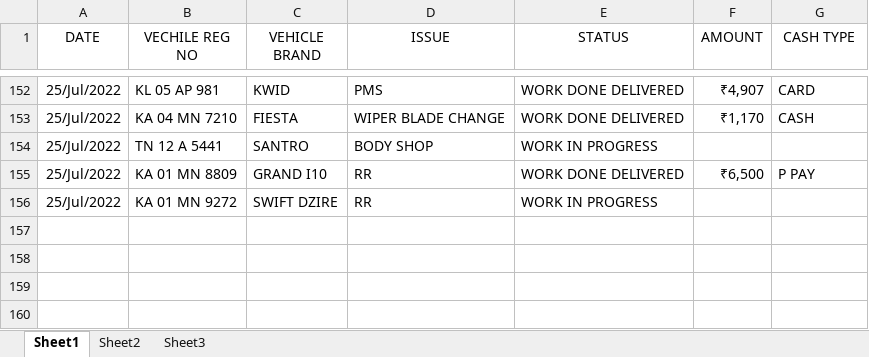
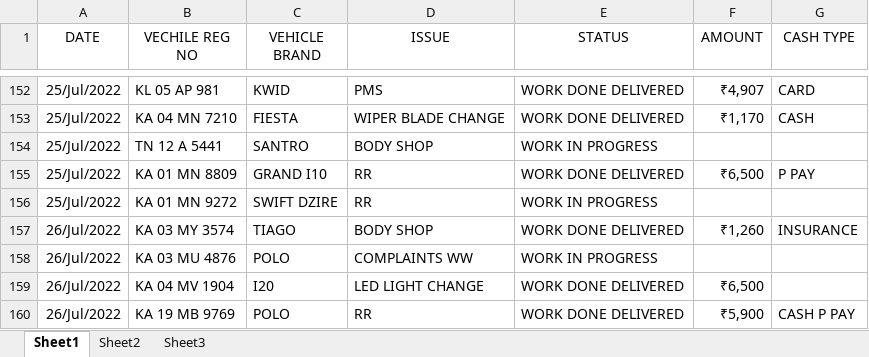
Before and after one commit to pragathi2016/stream, an Excel workbook: cars.xlsx, sheet Sheet1, drawn as a sheet; only a part is shown, gaps mark what is left out; values as stored, in another font and other column widths than the file's, no borders; the diff names each change by its address in the sheet, - before the commit and + after, or states it on an @@ line.

Commit message:
update

```diff
--- a/cars.xlsx (sheet Sheet1)
+++ b/cars.xlsx (sheet Sheet1)
+row 157: 26/Jul/2022 | KA 03 MY 3574 | TIAGO | BODY SHOP | WORK DONE DELIVERED | ₹1,260 | INSURANCE
+row 158: 26/Jul/2022 | KA 03 MU 4876 | POLO | COMPLAINTS WW | WORK IN PROGRESS
+row 159: 26/Jul/2022 | KA 04 MV 1904 | I20 | LED LIGHT CHANGE | WORK DONE DELIVERED | ₹6,500
+row 160: 26/Jul/2022 | KA 19 MB 9769 | POLO | RR | WORK DONE DELIVERED | ₹5,900 | CASH P PAY
```
